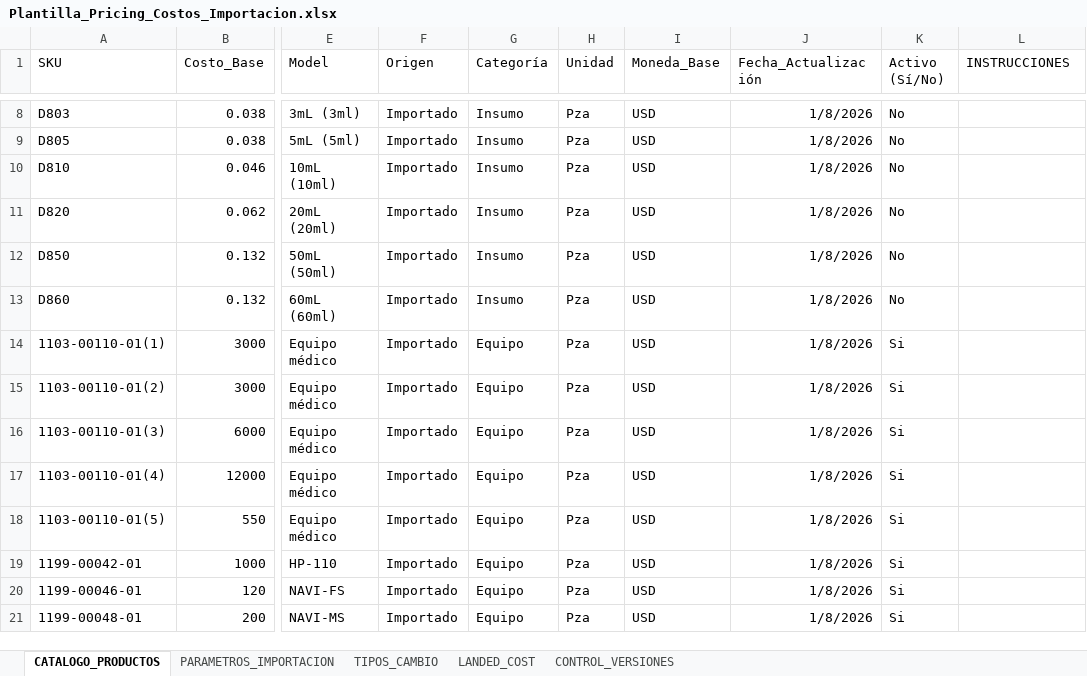
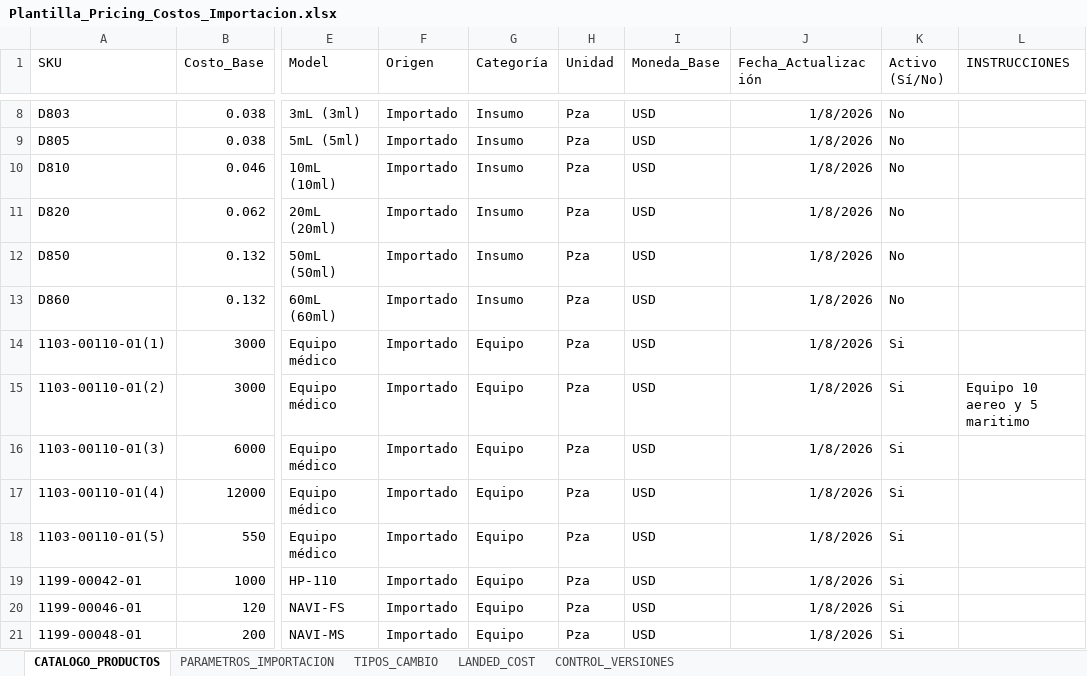
Before and after one commit to kayab23/Base_Costos_PWA, an Excel workbook: Plantilla_Pricing_Costos_Importacion.xlsx, sheet CATALOGO_PRODUCTOS, drawn as a sheet; only a part is shown, gaps mark what is left out; values as stored, in another font and other column widths than the file's, no borders; charts and pictures and conditional formats and table styles not drawn; the diff names each change by its address in the sheet, - before the commit and + after, or states it on an @@ line.

```diff
--- a/Plantilla_Pricing_Costos_Importacion.xlsx (sheet CATALOGO_PRODUCTOS)
+++ b/Plantilla_Pricing_Costos_Importacion.xlsx (sheet CATALOGO_PRODUCTOS)
-L15 (INSTRUCCIONES): (empty)
+L15 (INSTRUCCIONES): Equipo 10 aereo y 5 maritimo
```
Also changed, not shown: sheet LANDED_COST, 8 other files.
